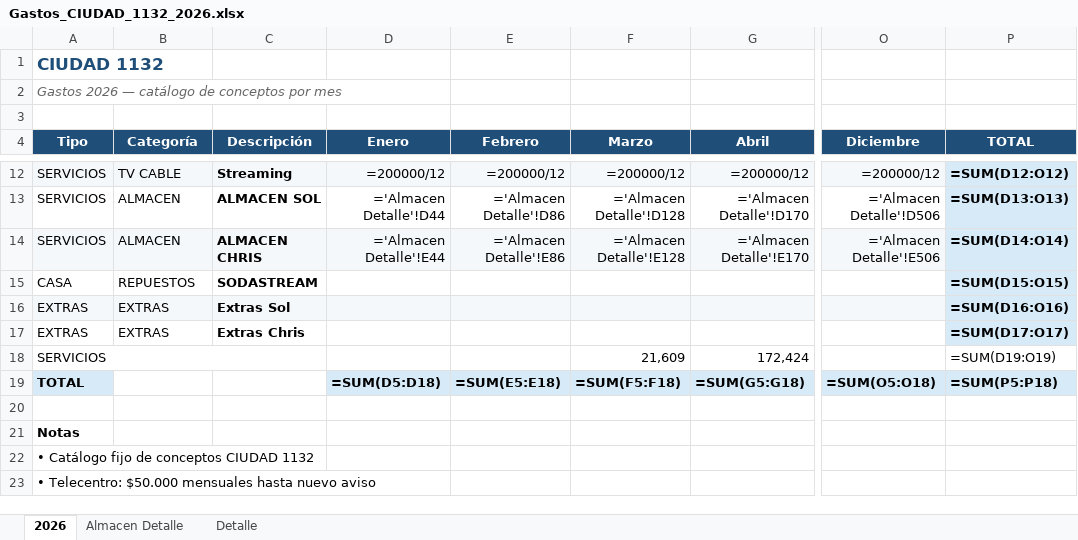
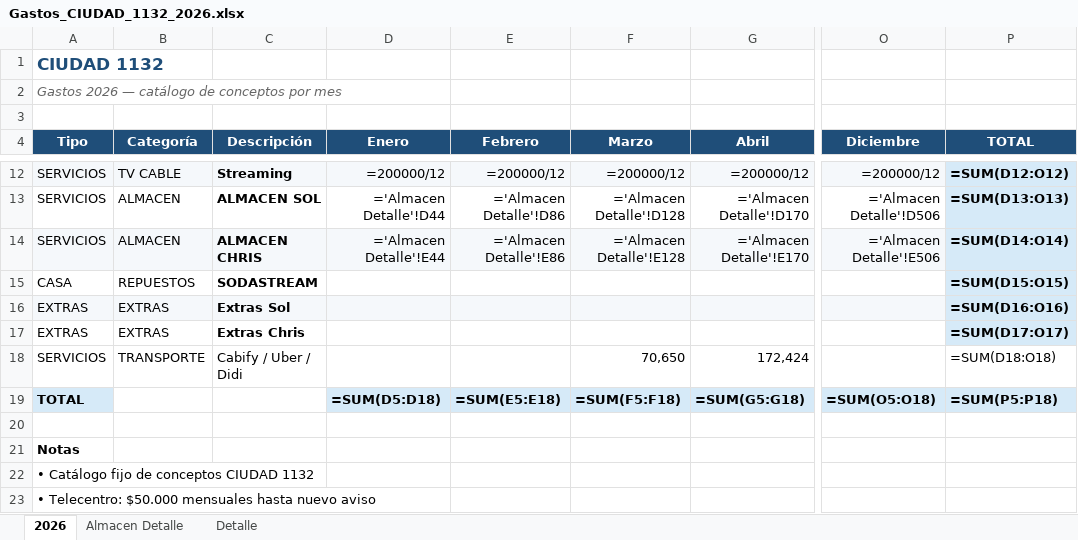
Before and after one commit to solzito148/budget, an Excel workbook: CIUDAD/Gastos_CIUDAD_1132_2026.xlsx, sheet 2026, drawn as a sheet; only a part is shown, gaps mark what is left out; values as stored, in another font and other column widths than the file's, no borders; formulas without a stored value are shown as written; the diff names each change by its address in the sheet, - before the commit and + after, or states it on an @@ line.

```diff
--- a/CIUDAD/Gastos_CIUDAD_1132_2026.xlsx (sheet 2026)
+++ b/CIUDAD/Gastos_CIUDAD_1132_2026.xlsx (sheet 2026)
-A18:C18 merged
-B18 (Categoría): (empty)
+B18 (Categoría): TRANSPORTE
-C18 (Descripción): (empty)
+C18 (Descripción): Cabify / Uber / Didi
-F18 (Marzo): 21,609
+F18 (Marzo): 70,650
-P18 (TOTAL): =SUM(D19:O19)
+P18 (TOTAL): =SUM(D18:O18)
```
Also changed, not shown: sheet Almacen Detalle.
